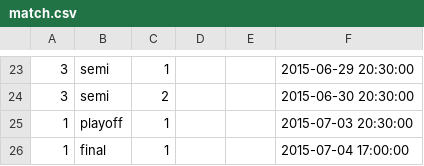
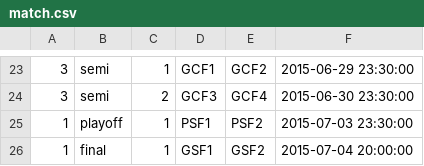
Before and after one commit to martjanz/free-bet, a CSV file: src/FreeBet/Bundle/SoccerAmericaCupBundle/Resources/data/match.csv, drawn as a sheet; only a part is shown, gaps mark what is left out; the diff covers the shown part only.

```diff
--- a/src/FreeBet/Bundle/SoccerAmericaCupBundle/Resources/data/match.csv
+++ b/src/FreeBet/Bundle/SoccerAmericaCupBundle/Resources/data/match.csv
@@ -23,4 +23,4 @@
-3,semi,1,,,"2015-06-29 20:30:00"
-3,semi,2,,,"2015-06-30 20:30:00"
-1,playoff,1,,,"2015-07-03 20:30:00"
-1,final,1,,,"2015-07-04 17:00:00"
+3,semi,1,GCF1,GCF2,"2015-06-29 23:30:00"
+3,semi,2,GCF3,GCF4,"2015-06-30 23:30:00"
+1,playoff,1,PSF1,PSF2,"2015-07-03 23:30:00"
+1,final,1,GSF1,GSF2,"2015-07-04 20:00:00"
```
Also changed, not shown: 30 edited cells elsewhere in this file.
